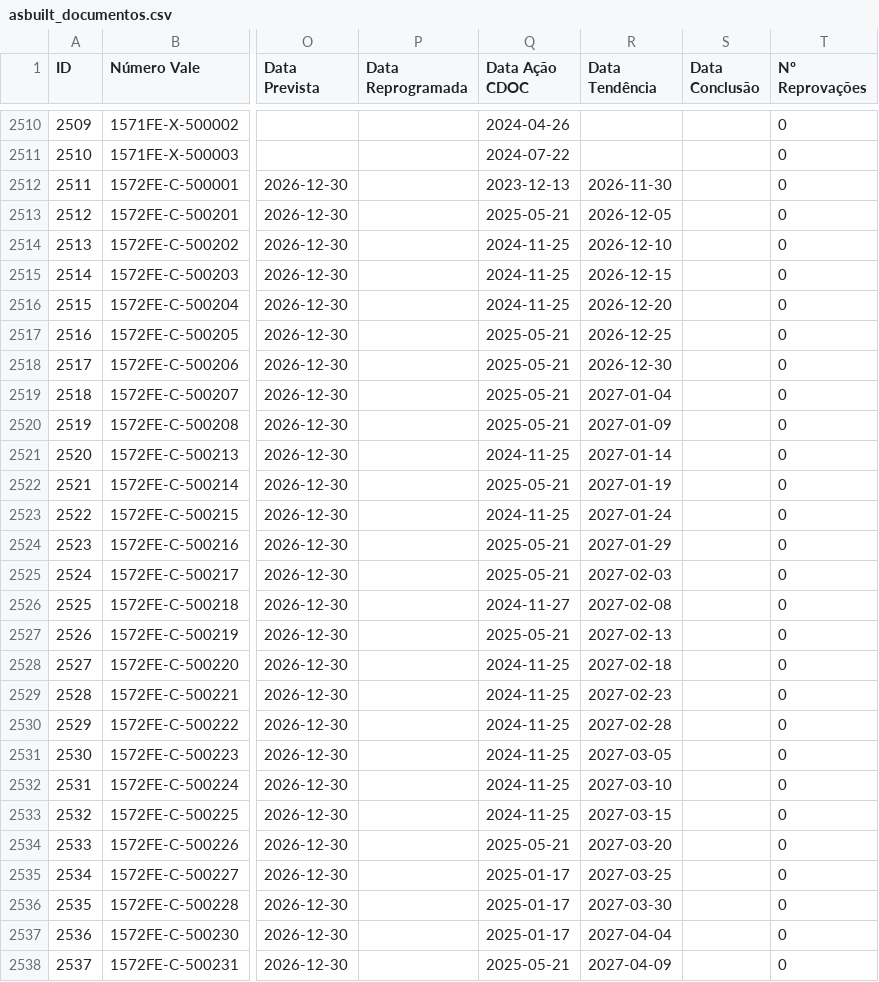
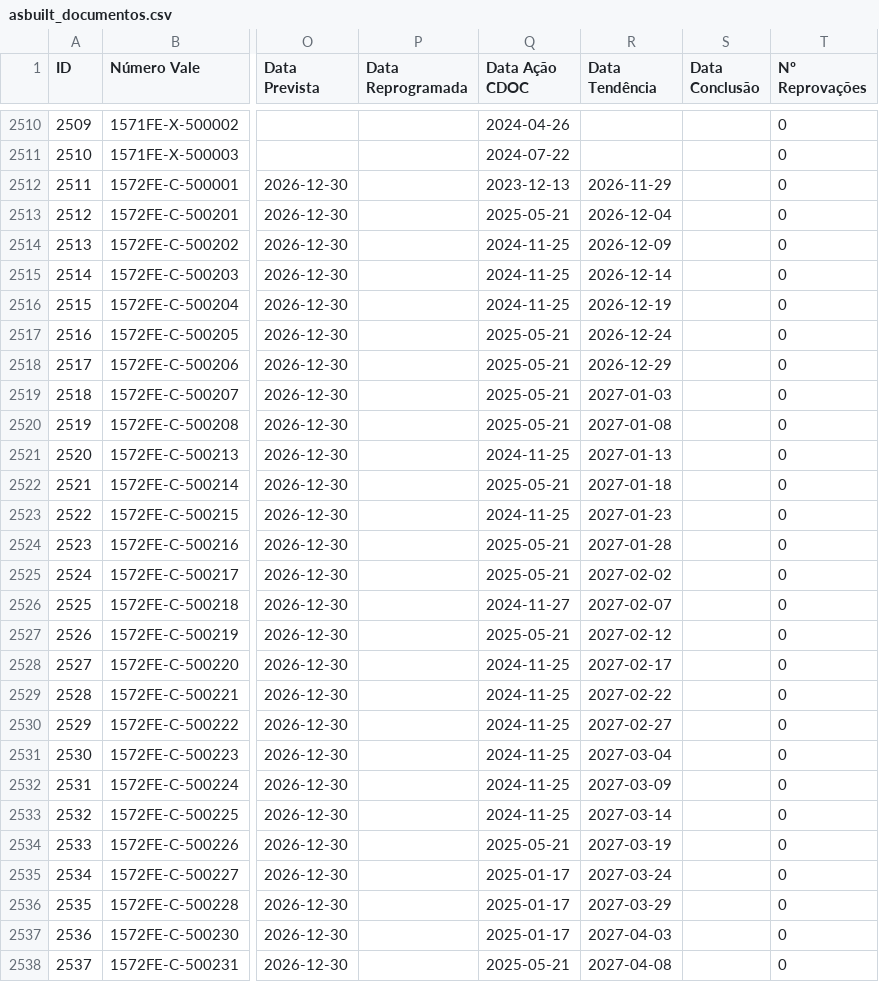
Before and after one commit to atoegis/AsBuilt-FICO, a CSV file: dados/asbuilt_documentos.csv, drawn as a sheet; only a part is shown, gaps mark what is left out; the diff covers the shown part only; the diff names each change by its address in the sheet, - before the commit and + after, or states it on an @@ line.

```diff
--- a/dados/asbuilt_documentos.csv
+++ b/dados/asbuilt_documentos.csv
-R2512 (Data Tendência): 2026-11-30
+R2512 (Data Tendência): 2026-11-29
-R2513 (Data Tendência): 2026-12-05
+R2513 (Data Tendência): 2026-12-04
-R2514 (Data Tendência): 2026-12-10
+R2514 (Data Tendência): 2026-12-09
-R2515 (Data Tendência): 2026-12-15
+R2515 (Data Tendência): 2026-12-14
-R2516 (Data Tendência): 2026-12-20
+R2516 (Data Tendência): 2026-12-19
-R2517 (Data Tendência): 2026-12-25
+R2517 (Data Tendência): 2026-12-24
-R2518 (Data Tendência): 2026-12-30
+R2518 (Data Tendência): 2026-12-29
-R2519 (Data Tendência): 2027-01-04
+R2519 (Data Tendência): 2027-01-03
-R2520 (Data Tendência): 2027-01-09
+R2520 (Data Tendência): 2027-01-08
-R2521 (Data Tendência): 2027-01-14
+R2521 (Data Tendência): 2027-01-13
-R2522 (Data Tendência): 2027-01-19
+R2522 (Data Tendência): 2027-01-18
-R2523 (Data Tendência): 2027-01-24
+R2523 (Data Tendência): 2027-01-23
-R2524 (Data Tendência): 2027-01-29
+R2524 (Data Tendência): 2027-01-28
-R2525 (Data Tendência): 2027-02-03
+R2525 (Data Tendência): 2027-02-02
-R2526 (Data Tendência): 2027-02-08
+R2526 (Data Tendência): 2027-02-07
-R2527 (Data Tendência): 2027-02-13
+R2527 (Data Tendência): 2027-02-12
-R2528 (Data Tendência): 2027-02-18
+R2528 (Data Tendência): 2027-02-17
-R2529 (Data Tendência): 2027-02-23
+R2529 (Data Tendência): 2027-02-22
-R2530 (Data Tendência): 2027-02-28
+R2530 (Data Tendência): 2027-02-27
-R2531 (Data Tendência): 2027-03-05
+R2531 (Data Tendência): 2027-03-04
-R2532 (Data Tendência): 2027-03-10
+R2532 (Data Tendência): 2027-03-09
-R2533 (Data Tendência): 2027-03-15
+R2533 (Data Tendência): 2027-03-14
-R2534 (Data Tendência): 2027-03-20
+R2534 (Data Tendência): 2027-03-19
-R2535 (Data Tendência): 2027-03-25
+R2535 (Data Tendência): 2027-03-24
-R2536 (Data Tendência): 2027-03-30
+R2536 (Data Tendência): 2027-03-29
-R2537 (Data Tendência): 2027-04-04
+R2537 (Data Tendência): 2027-04-03
-R2538 (Data Tendência): 2027-04-09
+R2538 (Data Tendência): 2027-04-08
```
Also changed, not shown: 173 edited cells elsewhere in this file, dados/asbuilt_obrigatorios.csv, 1 other file.
